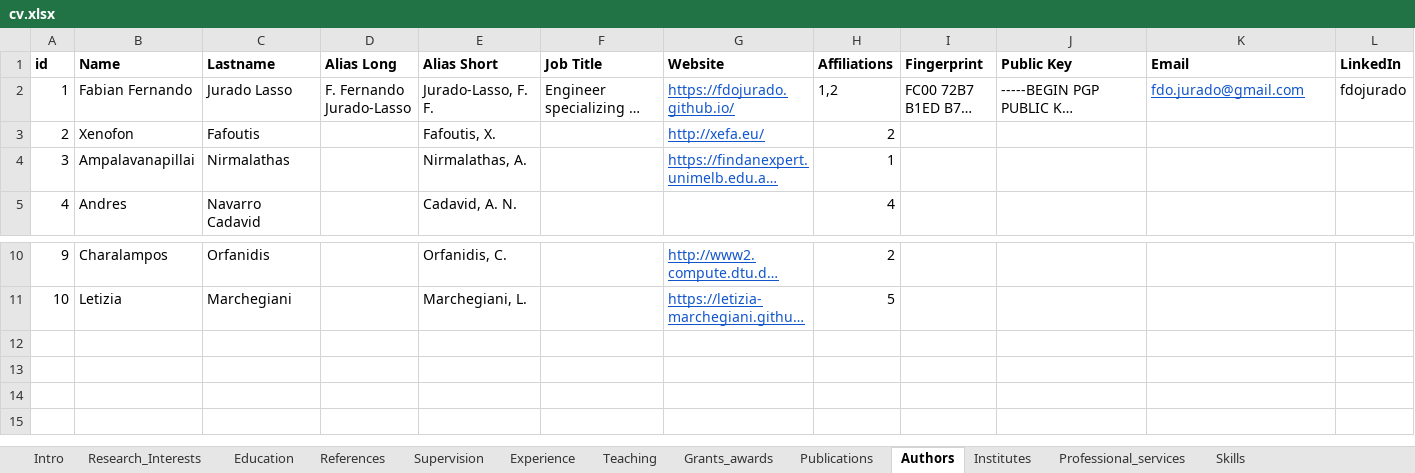
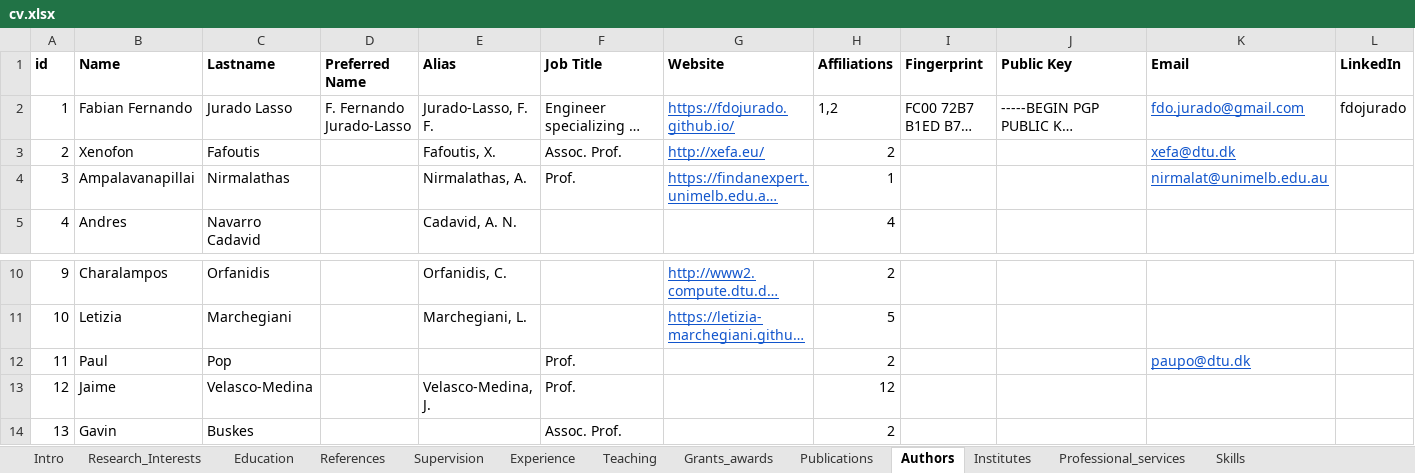
Before and after one commit to fdojurado/CVProcessor, an Excel workbook: cv.xlsx, sheet Authors, drawn as a sheet; only a part is shown, gaps mark what is left out; long unchanged cells end in …; values as stored, in another font and other column widths than the file's, no borders; rows hold the shown columns only; the diff names each change by its address in the sheet, - before the commit and + after, or states it on an @@ line.

```diff
--- a/cv.xlsx (sheet Authors)
+++ b/cv.xlsx (sheet Authors)
-D1: Alias Long
+D1: Preferred Name
-E1: Alias Short
+E1: Alias
-F3 (Job Title): (empty)
+F3 (Job Title): Assoc. Prof.
-K3 (Email): (empty)
+K3 (Email): xefa@dtu.dk
-F4 (Job Title): (empty)
+F4 (Job Title): Prof.
-K4 (Email): (empty)
+K4 (Email): nirmalat@unimelb.edu.au
+row 12: 11 | Paul | Pop |  |  | Prof. |  | 2 |  |  | paupo@dtu.dk
+row 13: 12 | Jaime | Velasco-Medina |  | Velasco-Medina, J. | Prof. |  | 12
+row 14: 13 | Gavin | Buskes |  |  | Assoc. Prof. |  | 2
```
Also changed, not shown: sheet Institutes, sheet Grants_awards, sheet References, sheet Supervision, sheet Teaching, sheet News, 5 more sheets, 31 other files.
